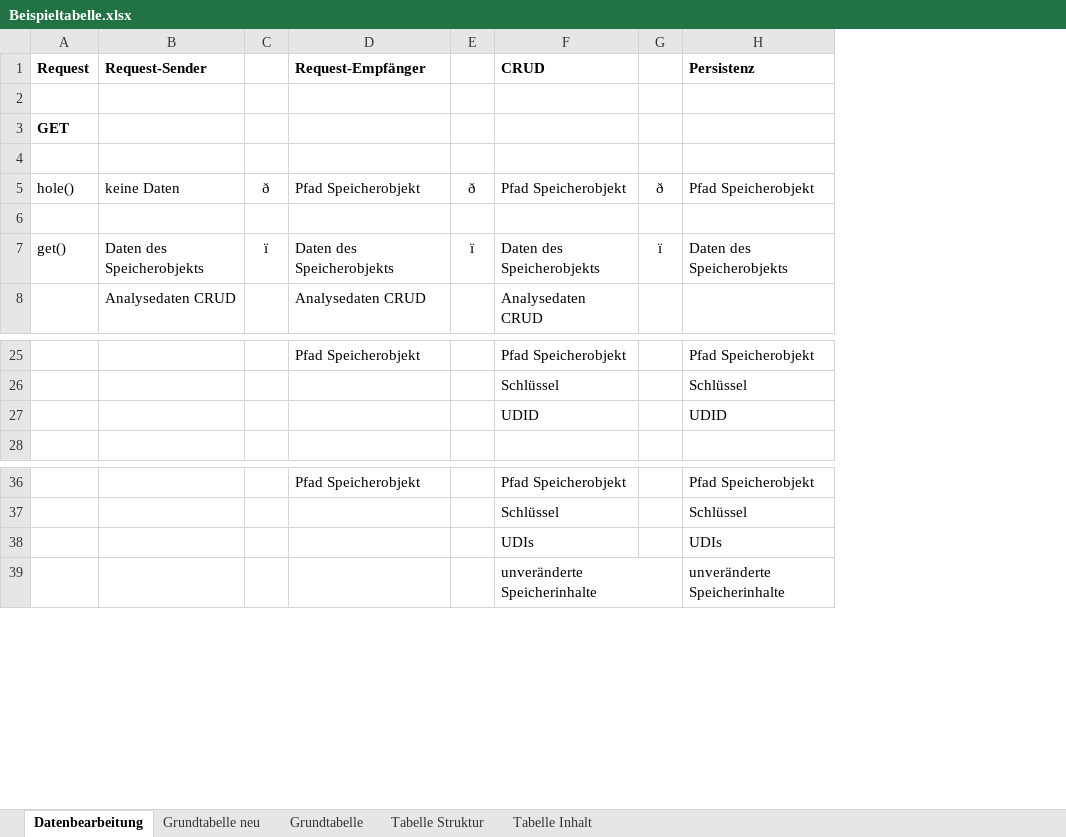
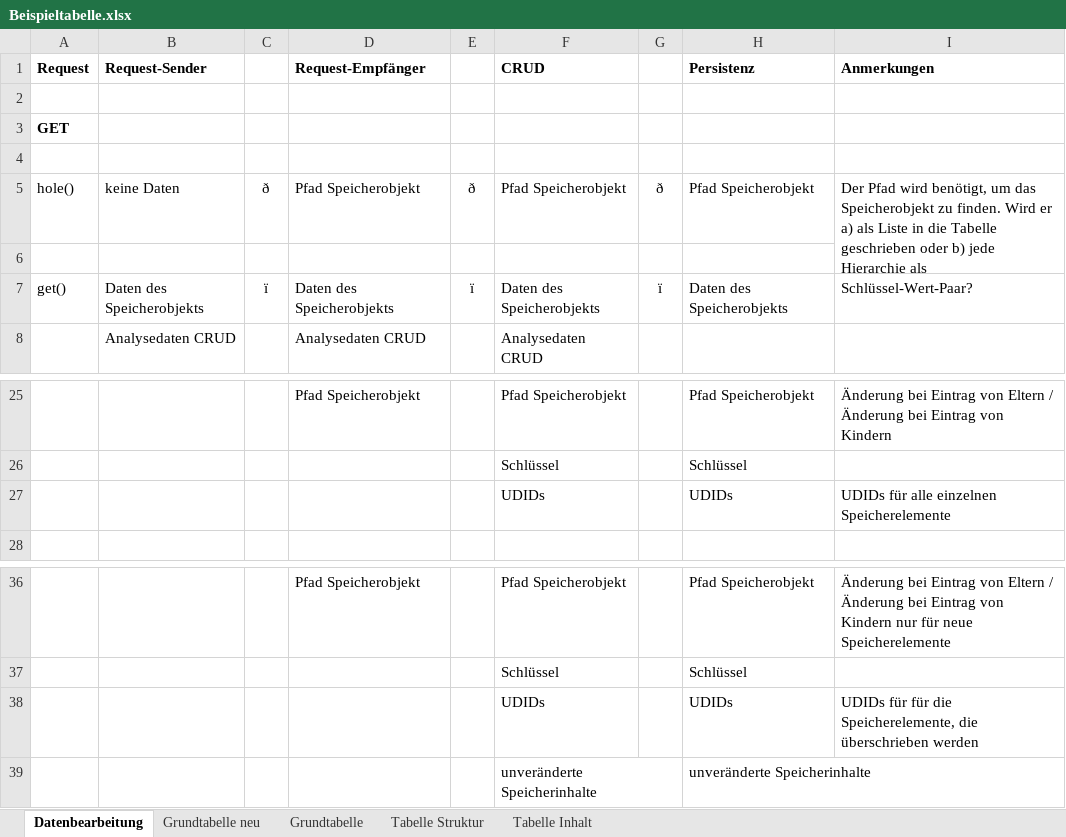
Before and after one commit to StefSchneider/Unternehmensfaehigkeiten, an Excel workbook: Beispieltabelle.xlsx, sheet Datenbearbeitung, drawn as a sheet; only a part is shown, gaps mark what is left out; values as stored, in another font and other column widths than the file's, no borders; the diff names each change by its address in the sheet, - before the commit and + after, or states it on an @@ line.

Commit message:
Refactoring und Dokumentation

```diff
--- a/Beispieltabelle.xlsx (sheet Datenbearbeitung)
+++ b/Beispieltabelle.xlsx (sheet Datenbearbeitung)
+column I (Anmerkungen), row 5: Der Pfad wird benötigt, um das Speicherobjekt zu finden. Wird er a) als Liste in die Tabelle geschrieben oder b) jede Hierarchie als Schlüssel-Wert-Paar?; rows 25-27: Änderung bei Eintrag von Eltern / Änderung bei Eintrag von Kindern |  | UDIDs für alle einzelnen Speicherelemente; rows 36-38: Änderung bei Eintrag von Eltern / Änderung bei Eintrag von Kindern nur für neue Speicherelemente |  | UDIDs für für die Speicherelemente, die überschrieben werden
-F27 (CRUD): UDID
+F27 (CRUD): UDIDs
-H27 (Persistenz): UDID
+H27 (Persistenz): UDIDs
-F38 (CRUD): UDIs
+F38 (CRUD): UDIDs
-H38 (Persistenz): UDIs
+H38 (Persistenz): UDIDs
```
